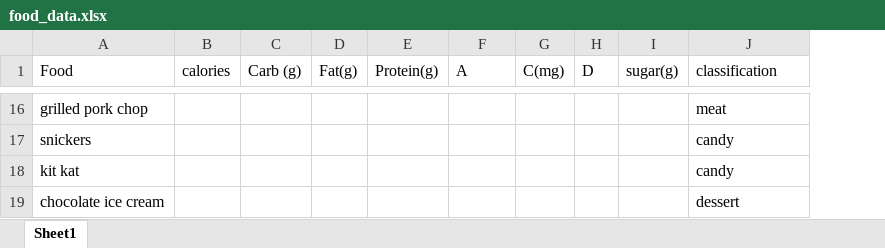
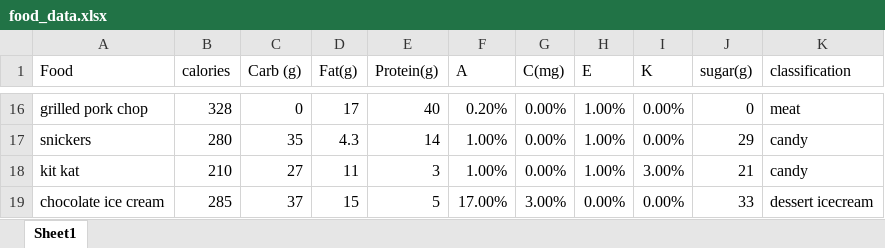
Before and after one commit to Matthew-Montalbano/HackHealth, an Excel workbook: src/food_data.xlsx, sheet Sheet1, drawn as a sheet; only a part is shown, gaps mark what is left out; values as stored, in another font and other column widths than the file's, no borders; removed rows and columns are numbered as before the commit, all else as after; the diff covers the shown part only; the diff names each change by its address in the sheet, - before the commit and + after, or states it on an @@ line.

```diff
--- a/src/food_data.xlsx (sheet Sheet1)
+++ b/src/food_data.xlsx (sheet Sheet1)
-column H (D), empty
+column H (E), rows 16-19: 1.00% | 1.00% | 1.00% | 0.00%
+column I (K), rows 16-19: 0.00% | 0.00% | 3.00% | 0.00%
-B16 (calories): (empty)
+B16 (calories): 328
-C16 (Carb (g)): (empty)
+C16 (Carb (g)): 0
-D16 (Fat(g)): (empty)
+D16 (Fat(g)): 17
-E16 (Protein(g)): (empty)
+E16 (Protein(g)): 40
-F16 (A): (empty)
+F16 (A): 0.20%
-G16:G18 (C(mg)): (empty)
+G16:G18 (C(mg)): 0.00%
-J16 (sugar(g)): (empty)
+J16 (sugar(g)): 0
-B17 (calories): (empty)
+B17 (calories): 280
-C17 (Carb (g)): (empty)
+C17 (Carb (g)): 35
-D17 (Fat(g)): (empty)
+D17 (Fat(g)): 4.3
-E17 (Protein(g)): (empty)
+E17 (Protein(g)): 14
-F17:F18 (A): (empty)
+F17:F18 (A): 1.00%
-J17 (sugar(g)): (empty)
+J17 (sugar(g)): 29
-B18 (calories): (empty)
+B18 (calories): 210
-C18 (Carb (g)): (empty)
+C18 (Carb (g)): 27
-D18 (Fat(g)): (empty)
+D18 (Fat(g)): 11
-E18 (Protein(g)): (empty)
+E18 (Protein(g)): 3
-J18 (sugar(g)): (empty)
+J18 (sugar(g)): 21
-B19 (calories): (empty)
+B19 (calories): 285
-C19 (Carb (g)): (empty)
+C19 (Carb (g)): 37
-D19 (Fat(g)): (empty)
+D19 (Fat(g)): 15
-E19 (Protein(g)): (empty)
+E19 (Protein(g)): 5
-F19 (A): (empty)
+F19 (A): 17.00%
-G19 (C(mg)): (empty)
+G19 (C(mg)): 3.00%
-J19 (sugar(g)): (empty)
+J19 (sugar(g)): 33
-K19 (classification): dessert
+K19 (classification): dessert icecream
```
Also changed, not shown: 14 added rows, 6 removed rows and 100 edited cells elsewhere in this sheet.
